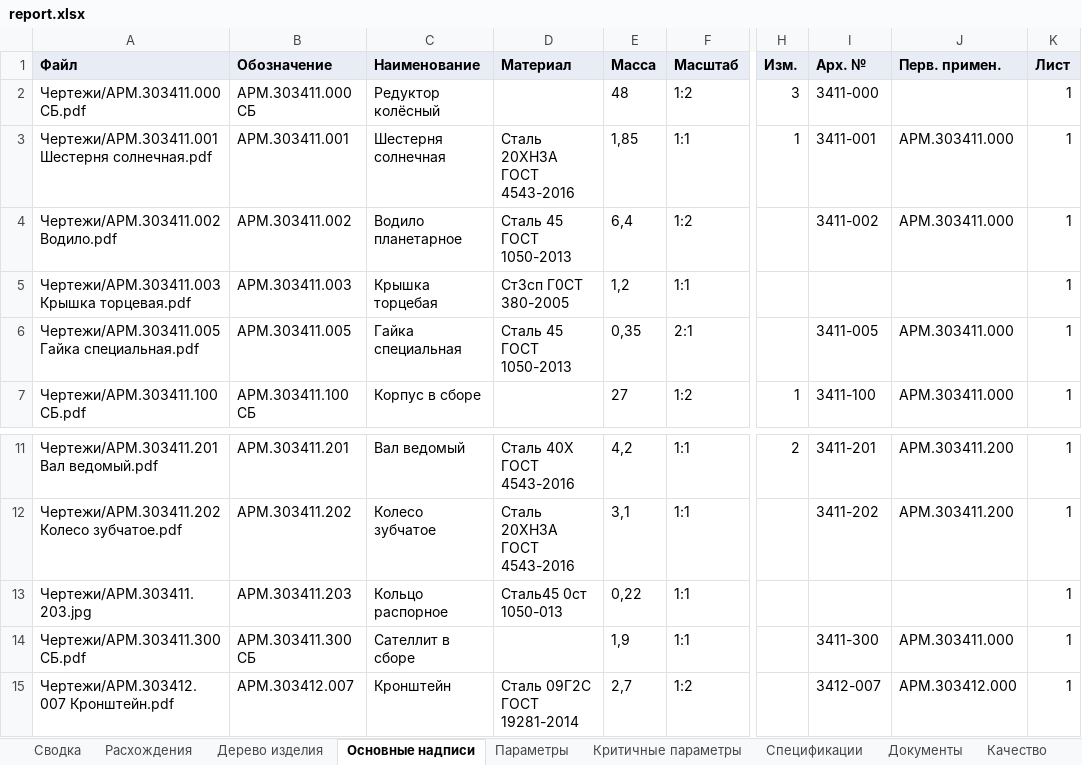
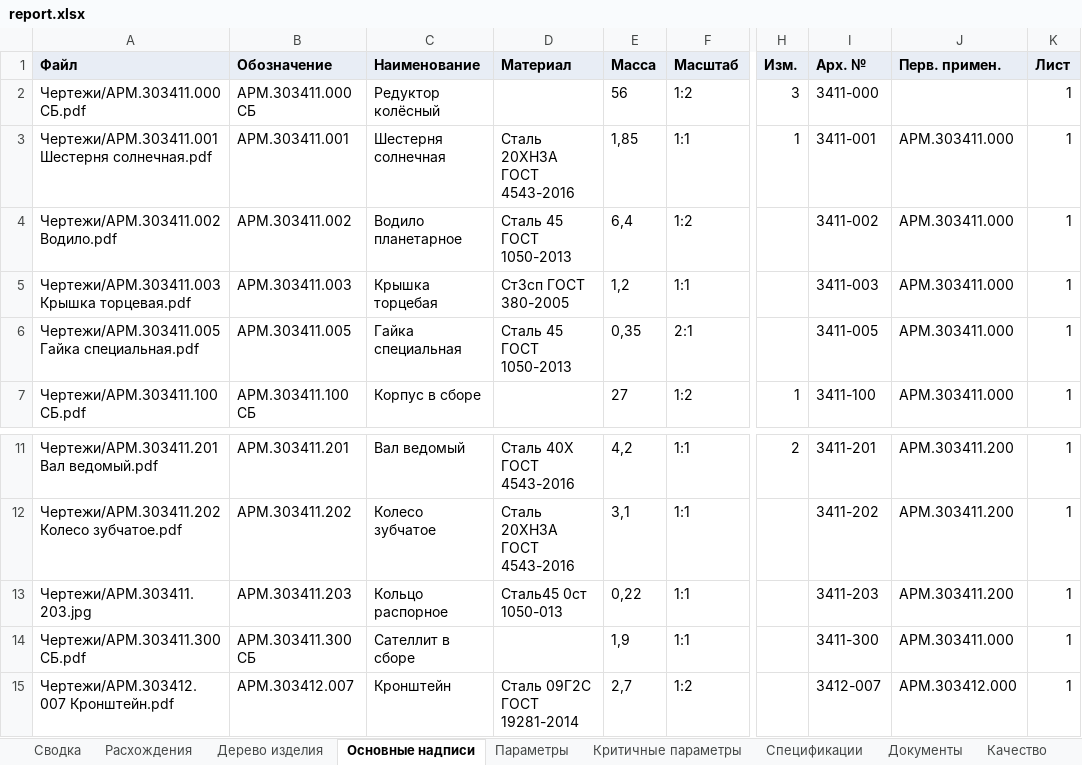
Before and after one commit to EkaterinaGrisha/ARM, an Excel workbook: frontend/public/demo/report.xlsx, sheet Основные надписи, drawn as a sheet; only a part is shown, gaps mark what is left out; values as stored, in another font and other column widths than the file's, no borders; the diff names each change by its address in the sheet, - before the commit and + after, or states it on an @@ line.

```diff
--- a/frontend/public/demo/report.xlsx (sheet Основные надписи)
+++ b/frontend/public/demo/report.xlsx (sheet Основные надписи)
-E2 (Масса): 48
+E2 (Масса): 56
-D5 (Материал): СтЗсп Г0СТ 380-2005
+D5 (Материал): СтЗсп ГОСТ 380-2005
-I5 (Арх. №): (empty)
+I5 (Арх. №): 3411-003
-J5 (Перв. примен.): (empty)
+J5 (Перв. примен.): АРМ.303411.000
-I13 (Арх. №): (empty)
+I13 (Арх. №): 3411-203
-J13 (Перв. примен.): (empty)
+J13 (Перв. примен.): АРМ.303411.200
```
Also changed, not shown: sheet Параметры, sheet Качество, sheet Критичные параметры, sheet Сводка, 26 other files.
